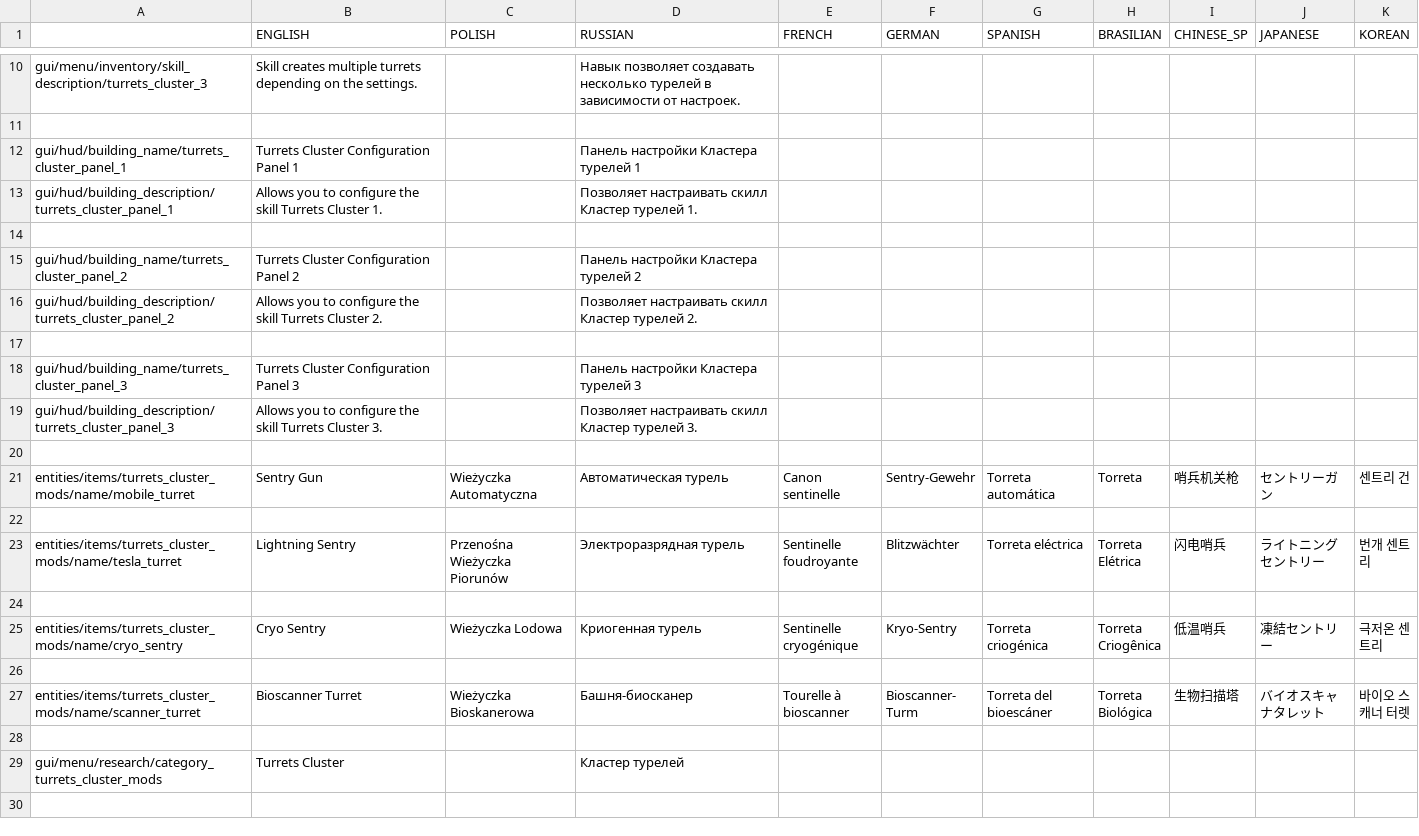
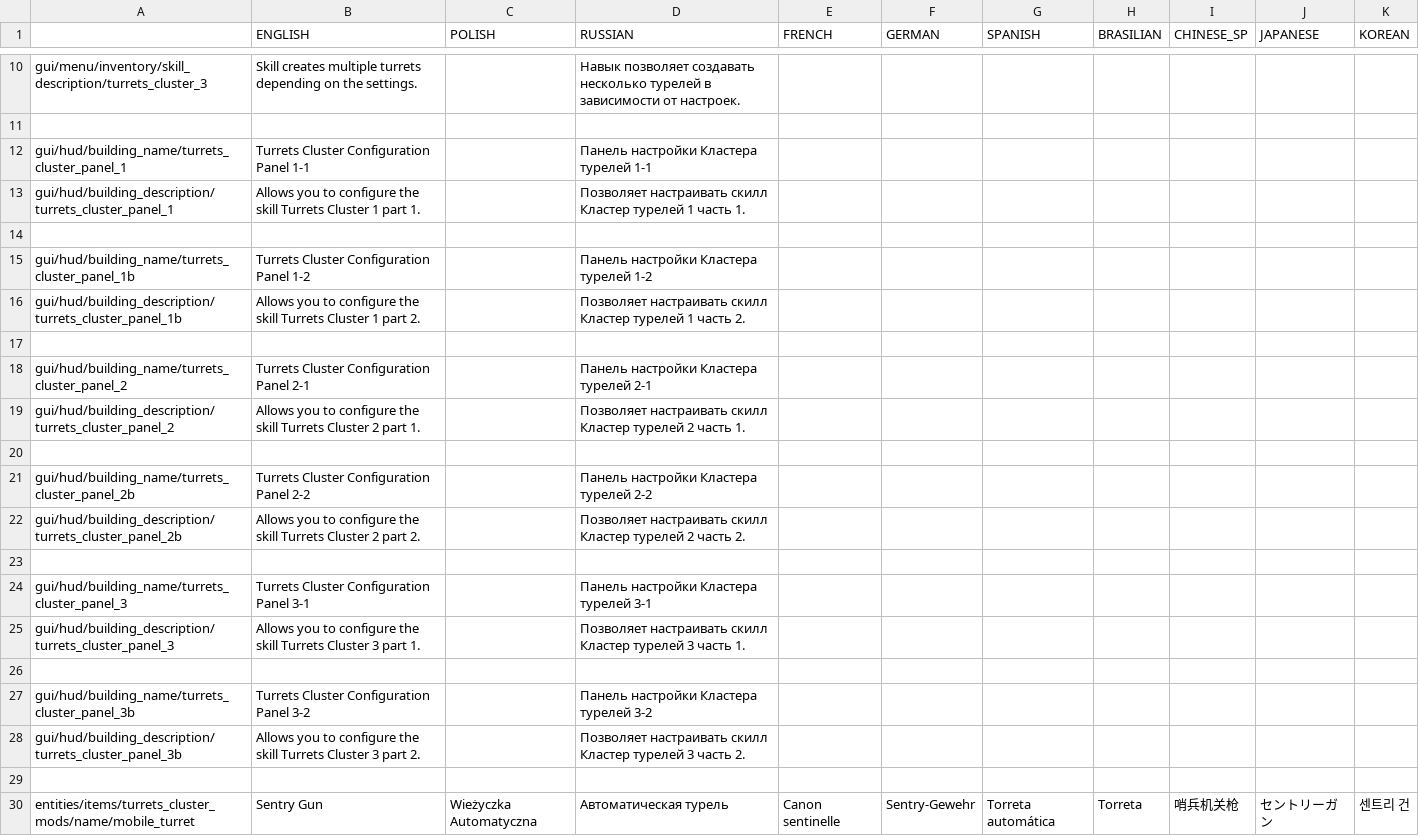
Before and after one commit to PonomarevDmitry/RiftbreakersMods, a CSV file: CustomizableTurretsCluster/gui/turrets_cluster_localizations.csv, drawn as a sheet; only a part is shown, gaps mark what is left out; the shorter side is filled out with more unchanged rows.

Commit message:
CustomizableTurretsCluster. Change localization.

```diff
--- a/CustomizableTurretsCluster/gui/turrets_cluster_localizations.csv
+++ b/CustomizableTurretsCluster/gui/turrets_cluster_localizations.csv
@@ -11,10 +11,19 @@ gui/menu/inventory/skill_description/turrets_cluster_3;Skill creates multiple tu
 ;;;;;;;;;;
-gui/hud/building_name/turrets_cluster_panel_1;Turrets Cluster Configuration Panel 1;;Панель настройки Кластера турелей 1;;;;;;;
-gui/hud/building_description/turrets_cluster_panel_1;Allows you to configure the skill Turrets Cluster 1.;;Позволяет настраивать скилл Кластер турелей 1.;;;;;;;
+gui/hud/building_name/turrets_cluster_panel_1;Turrets Cluster Configuration Panel 1-1;;Панель настройки Кластера турелей 1-1;;;;;;;
+gui/hud/building_description/turrets_cluster_panel_1;Allows you to configure the skill Turrets Cluster 1 part 1.;;Позволяет настраивать скилл Кластер турелей 1 часть 1.;;;;;;;
 ;;;;;;;;;;
-gui/hud/building_name/turrets_cluster_panel_2;Turrets Cluster Configuration Panel 2;;Панель настройки Кластера турелей 2;;;;;;;
-gui/hud/building_description/turrets_cluster_panel_2;Allows you to configure the skill Turrets Cluster 2.;;Позволяет настраивать скилл Кластер турелей 2.;;;;;;;
+gui/hud/building_name/turrets_cluster_panel_1b;Turrets Cluster Configuration Panel 1-2;;Панель настройки Кластера турелей 1-2;;;;;;;
+gui/hud/building_description/turrets_cluster_panel_1b;Allows you to configure the skill Turrets Cluster 1 part 2.;;Позволяет настраивать скилл Кластер турелей 1 часть 2.;;;;;;;
 ;;;;;;;;;;
-gui/hud/building_name/turrets_cluster_panel_3;Turrets Cluster Configuration Panel 3;;Панель настройки Кластера турелей 3;;;;;;;
-gui/hud/building_description/turrets_cluster_panel_3;Allows you to configure the skill Turrets Cluster 3.;;Позволяет настраивать скилл Кластер турелей 3.;;;;;;;
+gui/hud/building_name/turrets_cluster_panel_2;Turrets Cluster Configuration Panel 2-1;;Панель настройки Кластера турелей 2-1;;;;;;;
+gui/hud/building_description/turrets_cluster_panel_2;Allows you to configure the skill Turrets Cluster 2 part 1.;;Позволяет настраивать скилл Кластер турелей 2 часть 1.;;;;;;;
+;;;;;;;;;;
+gui/hud/building_name/turrets_cluster_panel_2b;Turrets Cluster Configuration Panel 2-2;;Панель настройки Кластера турелей 2-2;;;;;;;
+gui/hud/building_description/turrets_cluster_panel_2b;Allows you to configure the skill Turrets Cluster 2 part 2.;;Позволяет настраивать скилл Кластер турелей 2 часть 2.;;;;;;;
+;;;;;;;;;;
+gui/hud/building_name/turrets_cluster_panel_3;Turrets Cluster Configuration Panel 3-1;;Панель настройки Кластера турелей 3-1;;;;;;;
+gui/hud/building_description/turrets_cluster_panel_3;Allows you to configure the skill Turrets Cluster 3 part 1.;;Позволяет настраивать скилл Кластер турелей 3 часть 1.;;;;;;;
+;;;;;;;;;;
+gui/hud/building_name/turrets_cluster_panel_3b;Turrets Cluster Configuration Panel 3-2;;Панель настройки Кластера турелей 3-2;;;;;;;
+gui/hud/building_description/turrets_cluster_panel_3b;Allows you to configure the skill Turrets Cluster 3 part 2.;;Позволяет настраивать скилл Кластер турелей 3 часть 2.;;;;;;;
 ;;;;;;;;;;
```
